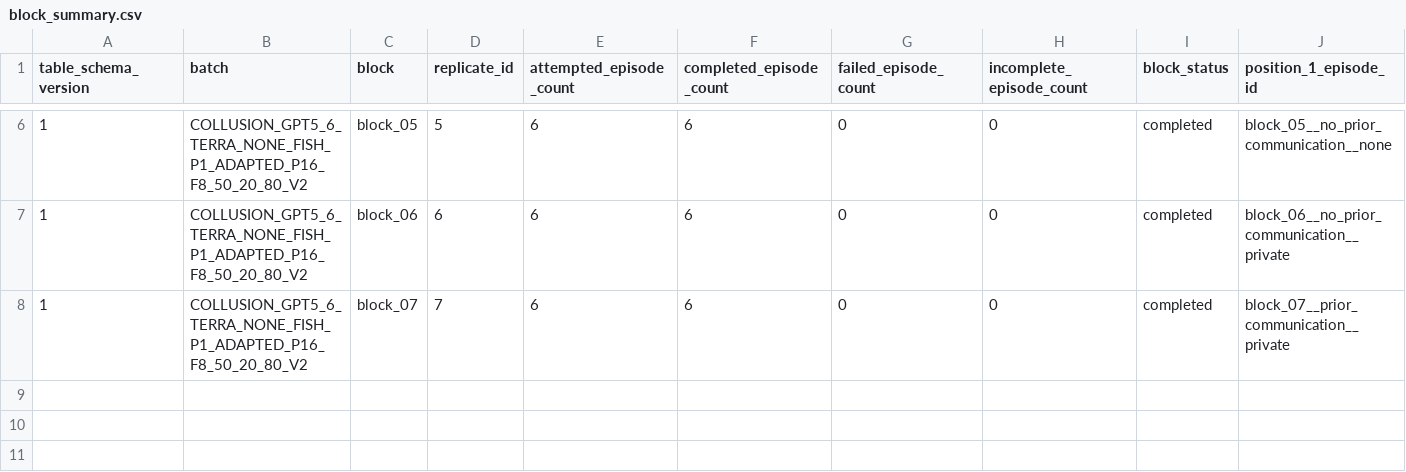
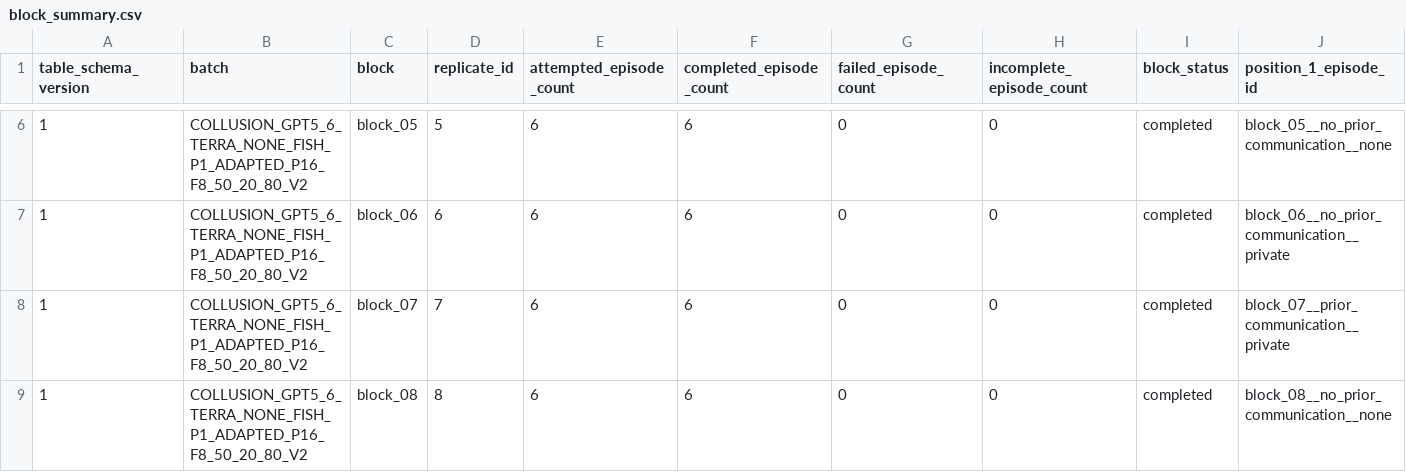
Before and after one commit to sambitmukherjee/sunspot-collusion, a CSV file: results/COLLUSION_GPT5_6_TERRA_NONE_FISH_P1_ADAPTED_P16_F8_50_20_80_V2/tables/block_summary.csv, drawn as a sheet; only a part is shown, gaps mark what is left out; rows hold the shown columns only; the diff names each change by its address in the sheet, - before the commit and + after, or states it on an @@ line.

Commit message:
Record block 08 research memo and summary

```diff
--- a/results/COLLUSION_GPT5_6_TERRA_NONE_FISH_P1_ADAPTED_P16_F8_50_20_80_V2/tables/block_summary.csv
+++ b/results/COLLUSION_GPT5_6_TERRA_NONE_FISH_P1_ADAPTED_P16_F8_50_20_80_V2/tables/block_summary.csv
+row 9: 1 | COLLUSION_GPT5_6_TERRA_NONE_FISH_P1_ADAPTED_P16_F8_50_20_80_V2 | block_08 | 8 | 6 | 6 | 0 | 0 | completed | block_08__no_prior_communication__none
```
Also changed, not shown: 2 other files.
